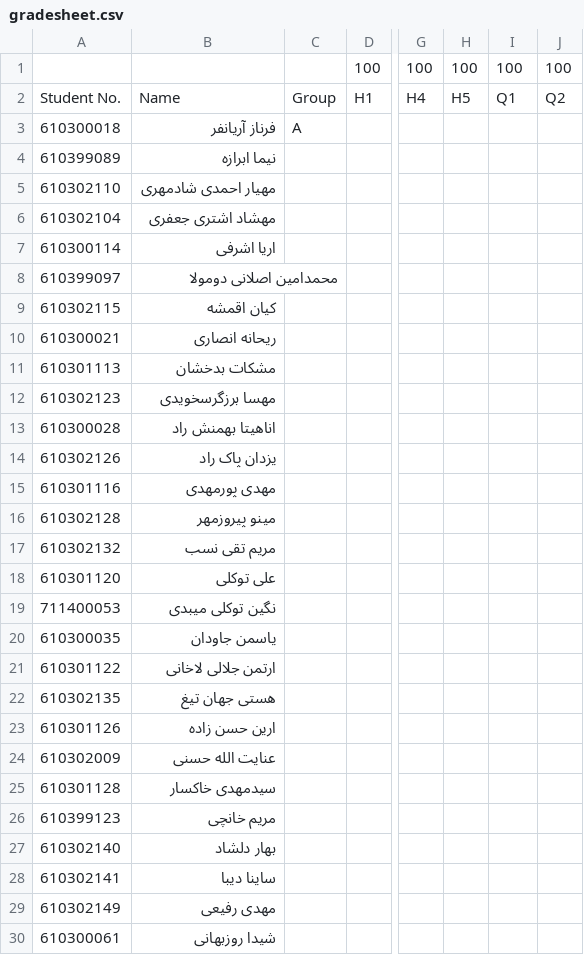
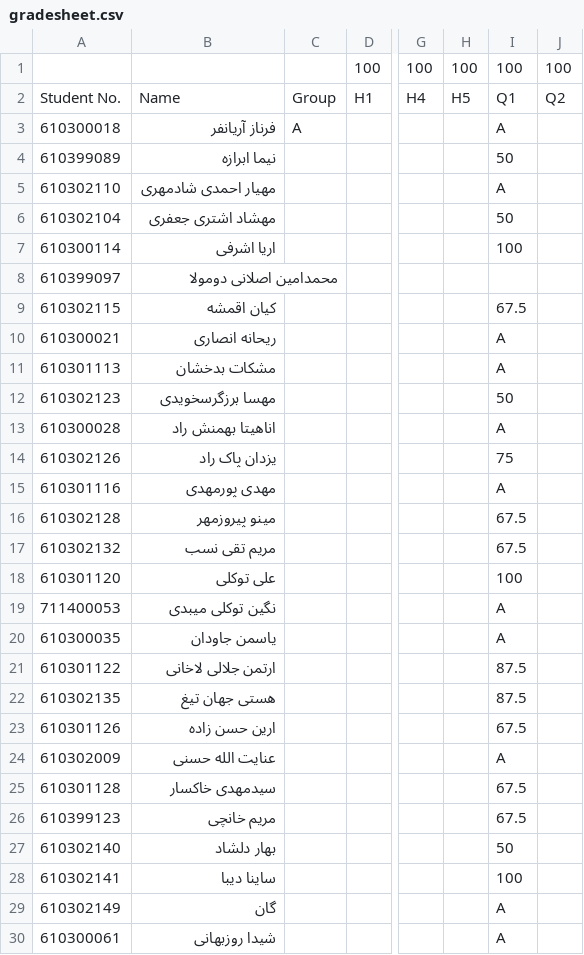
Before and after one commit to StructMath/undergrad-logic-questions, a CSV file: gradesheet.csv, drawn as a sheet; only a part is shown, gaps mark what is left out; the diff covers the shown part only; the diff names each change by its address in the sheet, - before the commit and + after, or states it on an @@ line.

Commit message:
grades

```diff
--- a/gradesheet.csv
+++ b/gradesheet.csv
-I3: (empty)
+I3: A
-I4: (empty)
+I4: 50
-I5: (empty)
+I5: A
-I6: (empty)
+I6: 50
-I7: (empty)
+I7: 100
-I9: (empty)
+I9: 67.5
-I10:I11: (empty)
+I10:I11: A
-I12: (empty)
+I12: 50
-I13: (empty)
+I13: A
-I14: (empty)
+I14: 75
-I15: (empty)
+I15: A
-I16:I17: (empty)
+I16:I17: 67.5
-I18: (empty)
+I18: 100
-I19:I20: (empty)
+I19:I20: A
-I21:I22: (empty)
+I21:I22: 87.5
-I23: (empty)
+I23: 67.5
-I24: (empty)
+I24: A
-I25:I26: (empty)
+I25:I26: 67.5
-I27: (empty)
+I27: 50
-I28: (empty)
+I28: 100
-B29: مهدی رفیعی
+B29: گان
-I29:I30: (empty)
+I29:I30: A
```
Also changed, not shown: 2 added rows and 48 edited cells elsewhere in this file.
